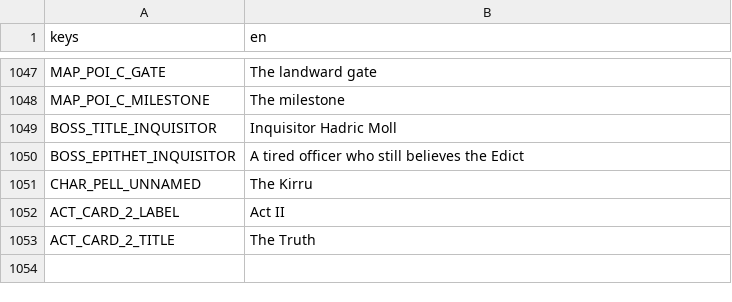
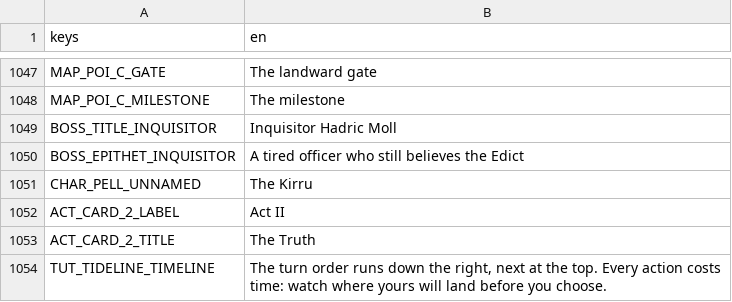
Before and after one commit to LeviticusFigglebottom/ClaudalFantasyX, a CSV file: game/data/loc/strings.csv, drawn as a sheet; only a part is shown, gaps mark what is left out.

```diff
--- a/game/data/loc/strings.csv
+++ b/game/data/loc/strings.csv
@@ -1053 +1053,2 @@ ACT_CARD_2_LABEL,Act II
 ACT_CARD_2_TITLE,The Truth
+TUT_TIDELINE_TIMELINE,"The turn order runs down the right, next at the top. Every action costs time: watch where yours will land before you choose."
```
Also changed, not shown: 4 other files.
